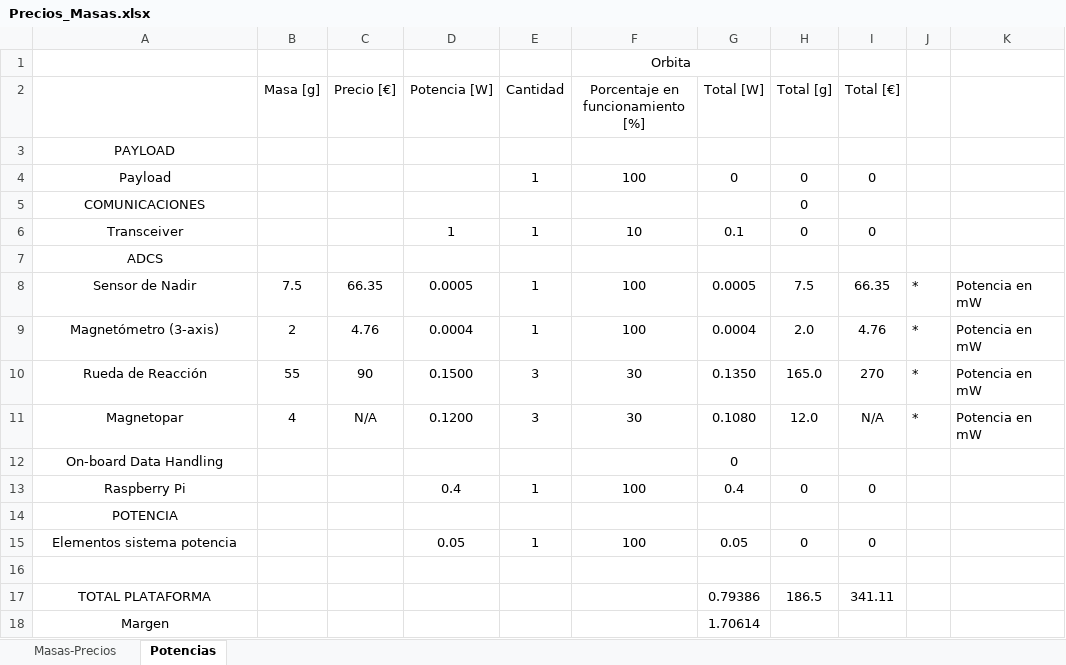
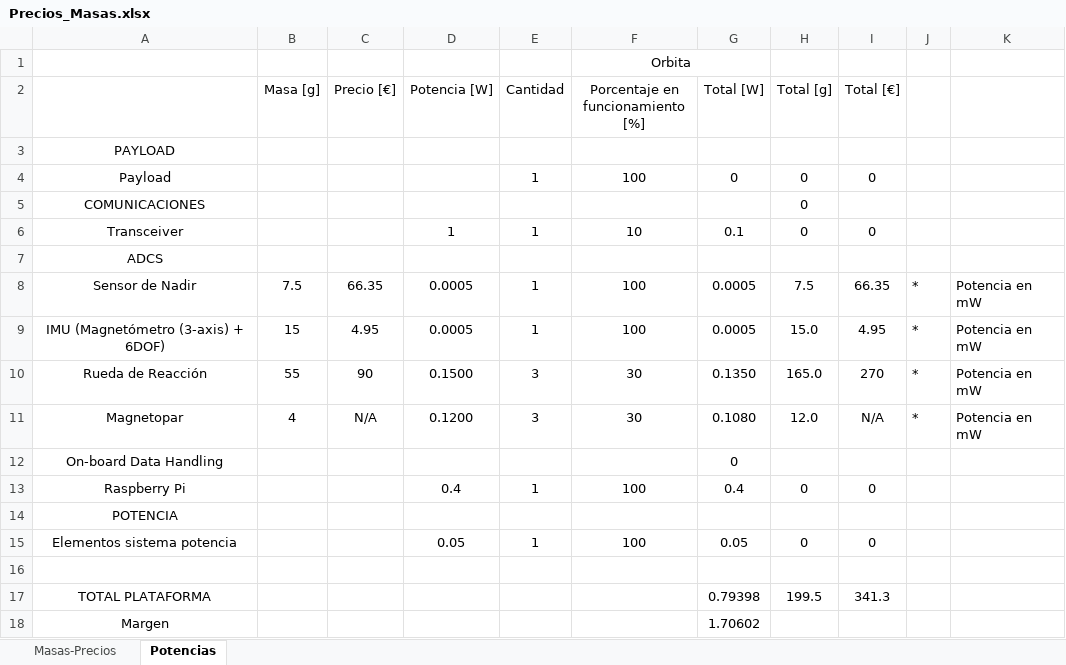
Before and after one commit to diegoomataix/Educational-CubeSat-Design, an Excel workbook: Precios_Masas.xlsx, sheet Potencias, drawn as a sheet; values as stored, in another font and other column widths than the file's, no borders; conditional formats not drawn; removed rows and columns are numbered as before the commit, all else as after; the diff names each change by its address in the sheet, - before the commit and + after, or states it on an @@ line.

Commit message:
Mejora

```diff
--- a/Precios_Masas.xlsx (sheet Potencias)
+++ b/Precios_Masas.xlsx (sheet Potencias)
-row 9: Magnetómetro (3-axis) | 2 | 4.76 | 0.0004 | 1 | 100 | 0.0004 | 2.0 | 4.76 | * | Potencia en mW
+row 9: IMU (Magnetómetro (3-axis) + 6DOF) | 15 | 4.95 | 0.0005 | 1 | 100 | 0.0005 | 15.0 | 4.95 | * | Potencia en mW
-G17 (Total [W]): 0.79386
+G17 (Total [W]): 0.79398
-H17 (Total [g]): 186.5
+H17 (Total [g]): 199.5
-I17 (Total [€]): 341.11
+I17 (Total [€]): 341.3
-G18 (Total [W]): 1.70614
+G18 (Total [W]): 1.70602
```
